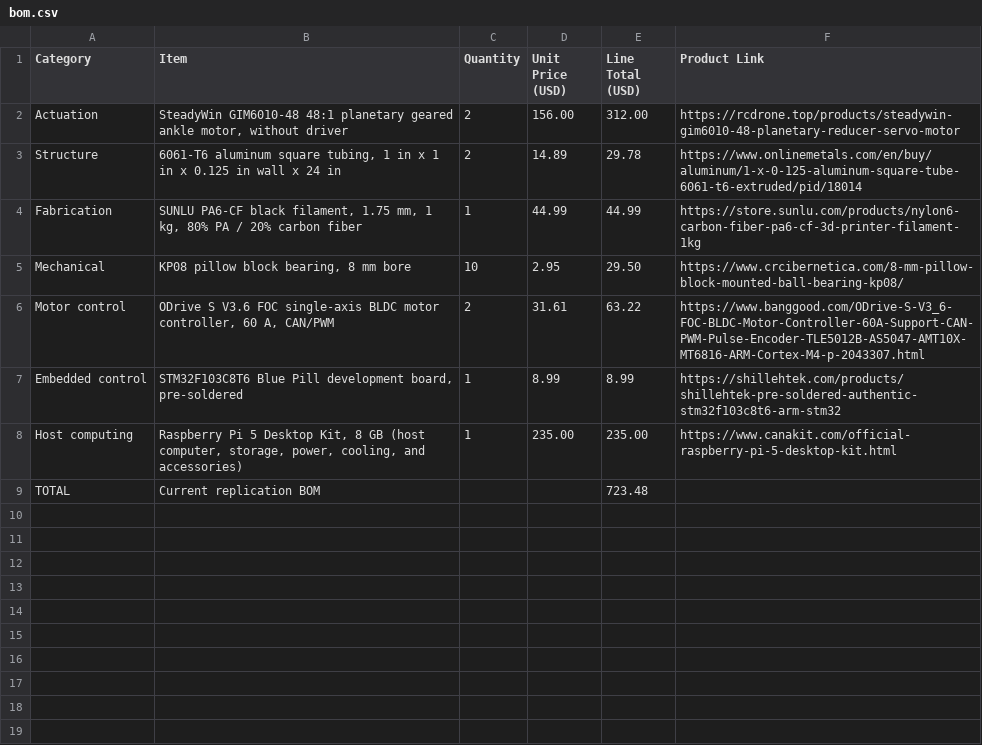
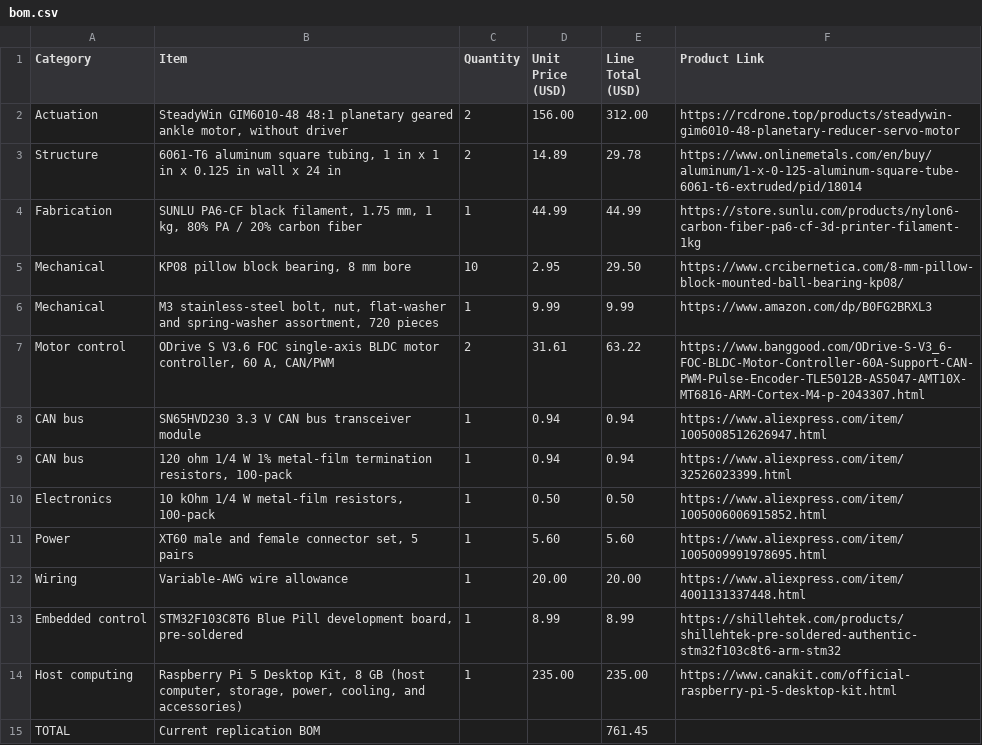
Before and after one commit to houseofthe051010/Humanoid-Robot, a CSV file: bom.csv, drawn as a sheet.

```diff
--- a/bom.csv
+++ b/bom.csv
@@ -5,5 +5,11 @@ Fabrication,"SUNLU PA6-CF black filament, 1.75 mm, 1 kg, 80% PA / 20% carbon fib
 Mechanical,"KP08 pillow block bearing, 8 mm bore",10,2.95,29.50,https://www.crcibernetica.com/8-mm-pillow-block-mounted-ball-bearing-kp08/
+Mechanical,"M3 stainless-steel bolt, nut, flat-washer and spring-washer assortment, 720 pieces",1,9.99,9.99,https://www.amazon.com/dp/B0FG2BRXL3
 Motor control,"ODrive S V3.6 FOC single-axis BLDC motor controller, 60 A, CAN/PWM",2,31.61,63.22,https://www.banggood.com/ODrive-S-V3_6-FOC-BLDC-Motor-Controller-60A-Support-CAN-PWM-Pulse-Encoder-TLE5012B-AS5047-AMT10X-MT6816-ARM-Cortex-M4-p-2043307.html
+CAN bus,"SN65HVD230 3.3 V CAN bus transceiver module",1,0.94,0.94,https://www.aliexpress.com/item/1005008512626947.html
+CAN bus,"120 ohm 1/4 W 1% metal-film termination resistors, 100-pack",1,0.94,0.94,https://www.aliexpress.com/item/32526023399.html
+Electronics,"10 kOhm 1/4 W metal-film resistors, 100-pack",1,0.50,0.50,https://www.aliexpress.com/item/1005006006915852.html
+Power,"XT60 male and female connector set, 5 pairs",1,5.60,5.60,https://www.aliexpress.com/item/1005009991978695.html
+Wiring,"Variable-AWG wire allowance",1,20.00,20.00,https://www.aliexpress.com/item/4001131337448.html
 Embedded control,"STM32F103C8T6 Blue Pill development board, pre-soldered",1,8.99,8.99,https://shillehtek.com/products/shillehtek-pre-soldered-authentic-stm32f103c8t6-arm-stm32
 Host computing,"Raspberry Pi 5 Desktop Kit, 8 GB (host computer, storage, power, cooling, and accessories)",1,235.00,235.00,https://www.canakit.com/official-raspberry-pi-5-desktop-kit.html
-TOTAL,Current replication BOM,,,723.48,
+TOTAL,Current replication BOM,,,761.45,
```
Also changed, not shown: 51 other files.
